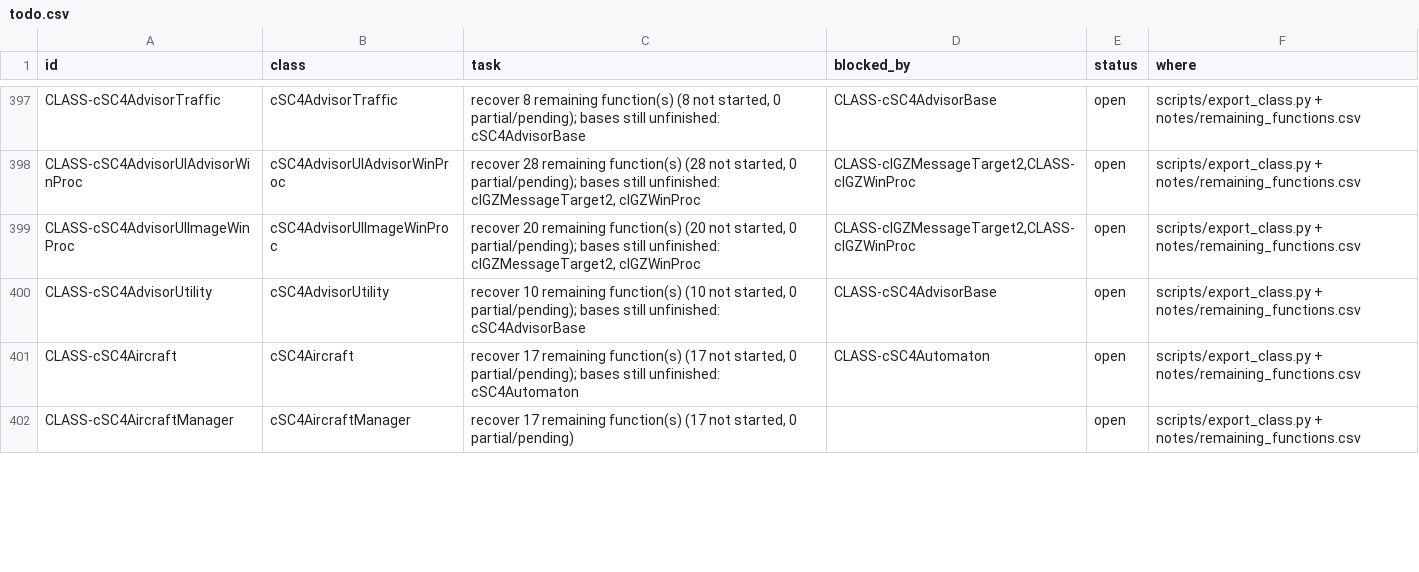
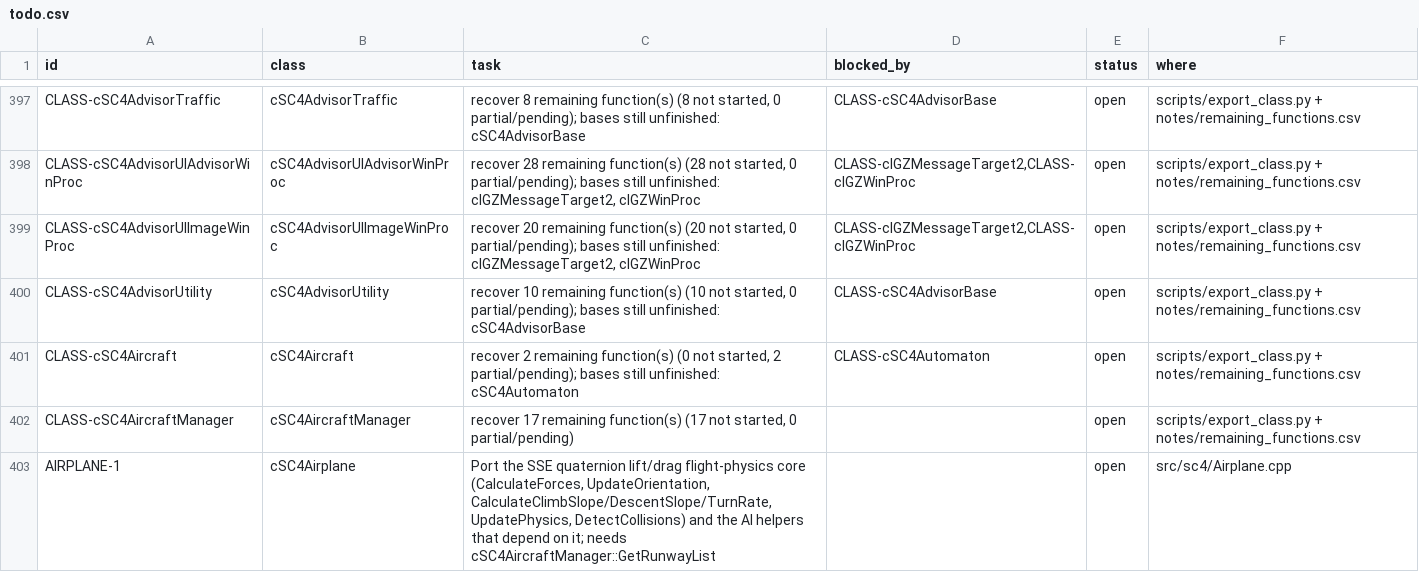
Before and after one commit to CadenKalez/DeSCAi4, a CSV file: notes/todo.csv, drawn as a sheet; only a part is shown, gaps mark what is left out; the diff covers the shown part only.

```diff
--- a/notes/todo.csv
+++ b/notes/todo.csv
@@ -400,3 +400,4 @@ CLASS-cSC4AdvisorUIImageWinProc,cSC4AdvisorUIImageWinProc,"recover 20 remaining
 CLASS-cSC4AdvisorUtility,cSC4AdvisorUtility,"recover 10 remaining function(s) (10 not started, 0 partial/pending); bases still unfinished: cSC4AdvisorBase",CLASS-cSC4AdvisorBase,open,scripts/export_class.py + notes/remaining_functions.csv
-CLASS-cSC4Aircraft,cSC4Aircraft,"recover 17 remaining function(s) (17 not started, 0 partial/pending); bases still unfinished: cSC4Automaton",CLASS-cSC4Automaton,open,scripts/export_class.py + notes/remaining_functions.csv
+CLASS-cSC4Aircraft,cSC4Aircraft,"recover 2 remaining function(s) (0 not started, 2 partial/pending); bases still unfinished: cSC4Automaton",CLASS-cSC4Automaton,open,scripts/export_class.py + notes/remaining_functions.csv
 CLASS-cSC4AircraftManager,cSC4AircraftManager,"recover 17 remaining function(s) (17 not started, 0 partial/pending)",,open,scripts/export_class.py + notes/remaining_functions.csv
+AIRPLANE-1,cSC4Airplane,"Port the SSE quaternion lift/drag flight-physics core (CalculateForces, UpdateOrientation, CalculateClimbSlope/DescentSlope/TurnRate, UpdatePhysics, DetectCollisions) and the AI helpers that depend on it; needs cSC4AircraftManager::GetRunwayList",,open,src/sc4/Airplane.cpp
```
Also changed, not shown: 7 added rows and 4 edited cells elsewhere in this file, 43 other files.
